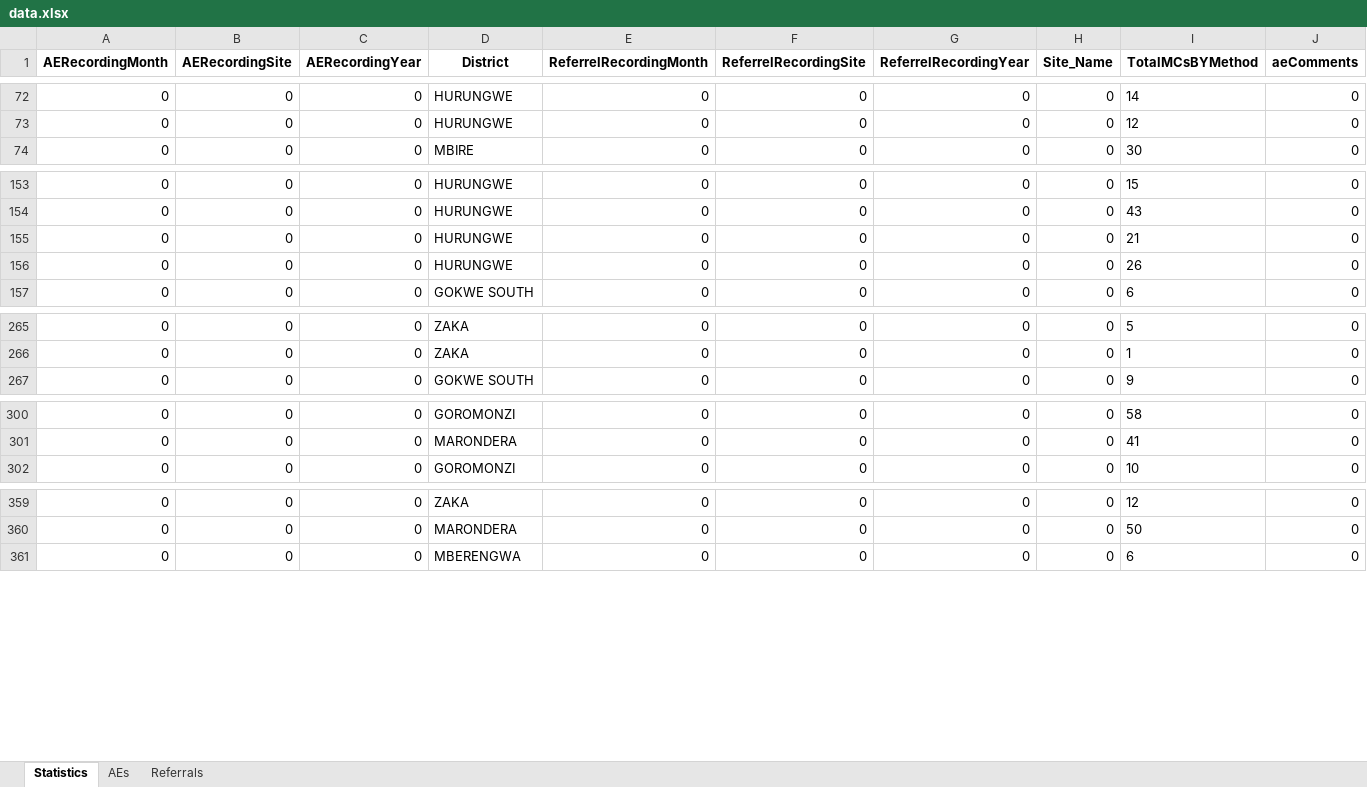
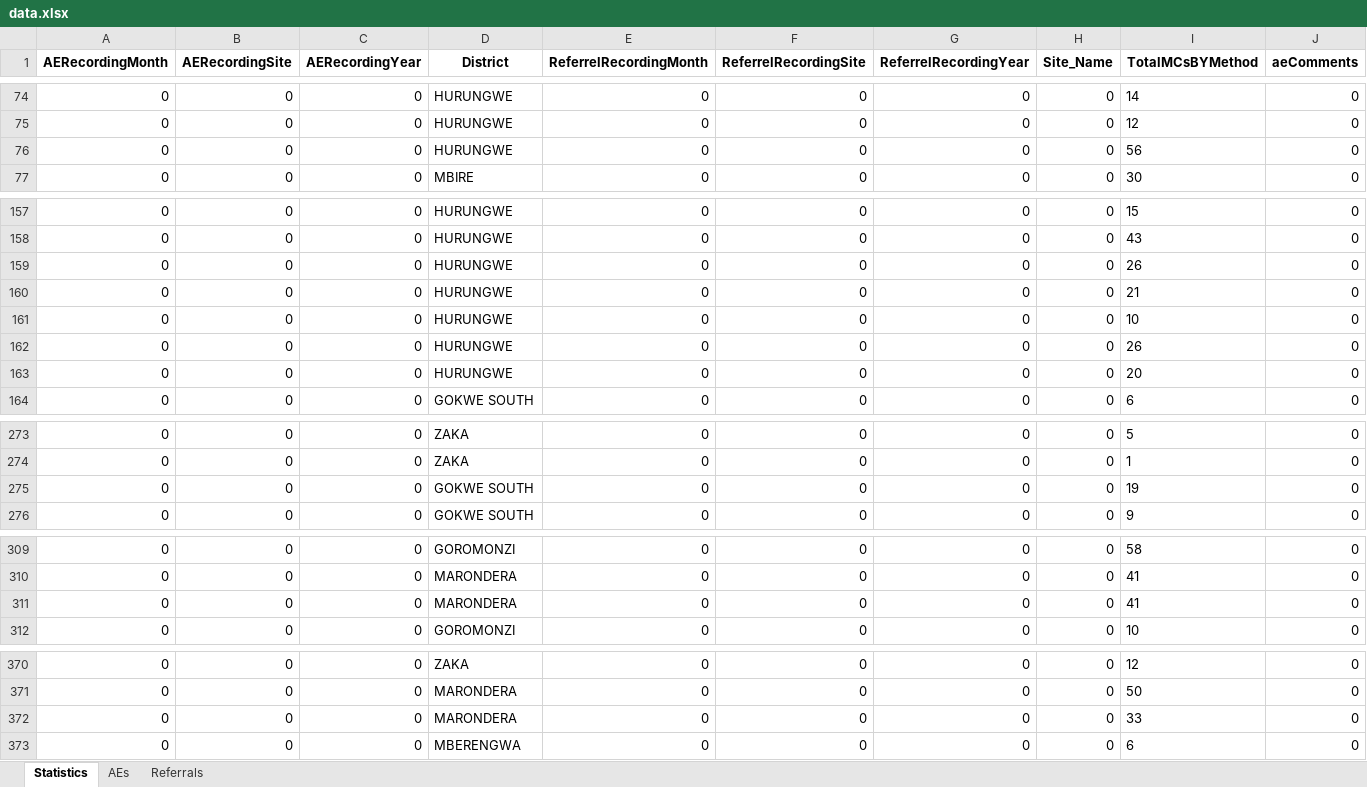
Before and after one commit to ashleymutenha/zazicProgrammaticReport, an Excel workbook: data.xlsx, sheet Statistics, drawn as a sheet; only a part is shown, gaps mark what is left out; values as stored, in another font and other column widths than the file's, no borders; rows hold the shown columns only; the diff covers the shown part only; the diff names each change by its address in the sheet, - before the commit and + after, or states it on an @@ line.

```diff
--- a/data.xlsx (sheet Statistics)
+++ b/data.xlsx (sheet Statistics)
+row 76: 0 | 0 | 0 | HURUNGWE | 0 | 0 | 0 | 0 | 56 | 0
+row 159: 0 | 0 | 0 | HURUNGWE | 0 | 0 | 0 | 0 | 26 | 0
+row 161: 0 | 0 | 0 | HURUNGWE | 0 | 0 | 0 | 0 | 10 | 0
+row 163: 0 | 0 | 0 | HURUNGWE | 0 | 0 | 0 | 0 | 20 | 0
+row 275: 0 | 0 | 0 | GOKWE SOUTH | 0 | 0 | 0 | 0 | 19 | 0
+row 311: 0 | 0 | 0 | MARONDERA | 0 | 0 | 0 | 0 | 41 | 0
+row 372: 0 | 0 | 0 | MARONDERA | 0 | 0 | 0 | 0 | 33 | 0
```
Also changed, not shown: 6 added rows elsewhere in this sheet, ZDIPlookup.xlsx, generalDF.xlsx, 7 other files.
